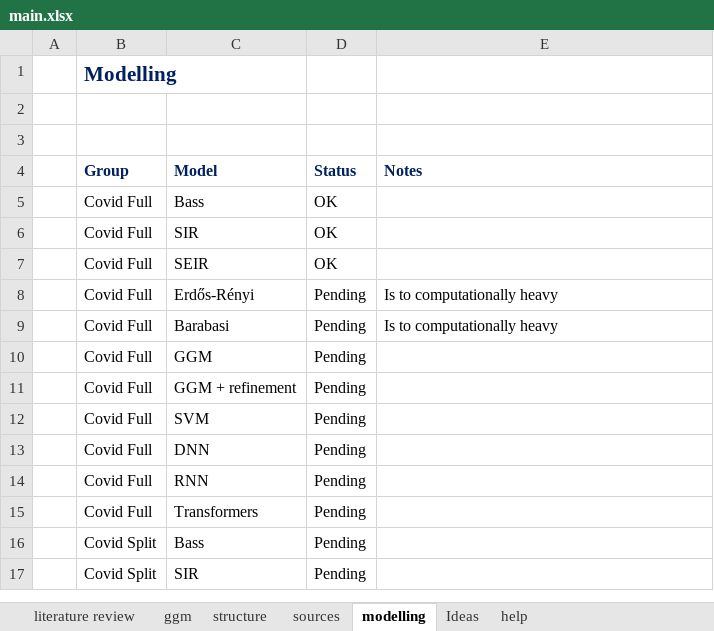
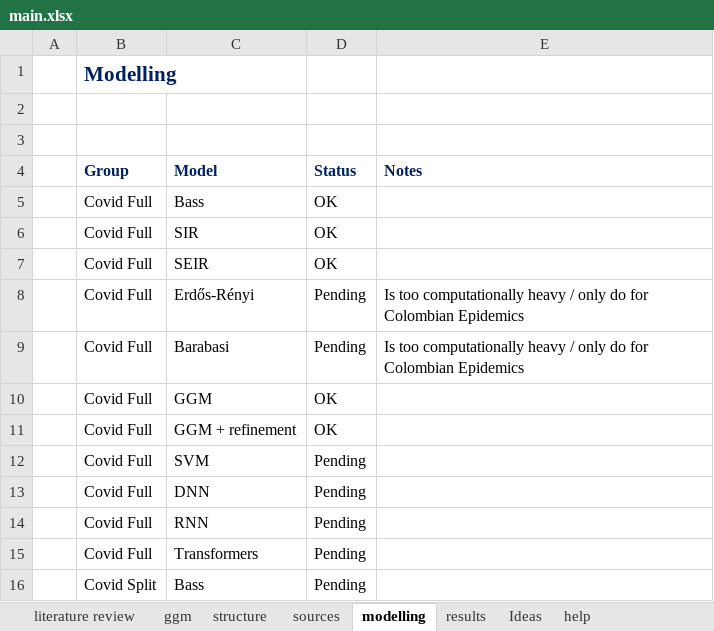
Before and after one commit to danielgvb/pandemic_modelling, an Excel workbook: administrative/main.xlsx, sheet modelling, drawn as a sheet; only a part is shown; the shorter side is filled out with more unchanged rows; values as stored, in another font and other column widths than the file's, no borders; the diff names each change by its address in the sheet, - before the commit and + after, or states it on an @@ line.

```diff
--- a/administrative/main.xlsx (sheet modelling)
+++ b/administrative/main.xlsx (sheet modelling)
+sheet tab: results
-E8:E9 (Notes): Is to computationally heavy
+E8:E9 (Notes): Is too computationally heavy / only do for Colombian Epidemics
-D10:D11 (Status): Pending
+D10:D11 (Status): OK
```
Also changed, not shown: 25 other files.
